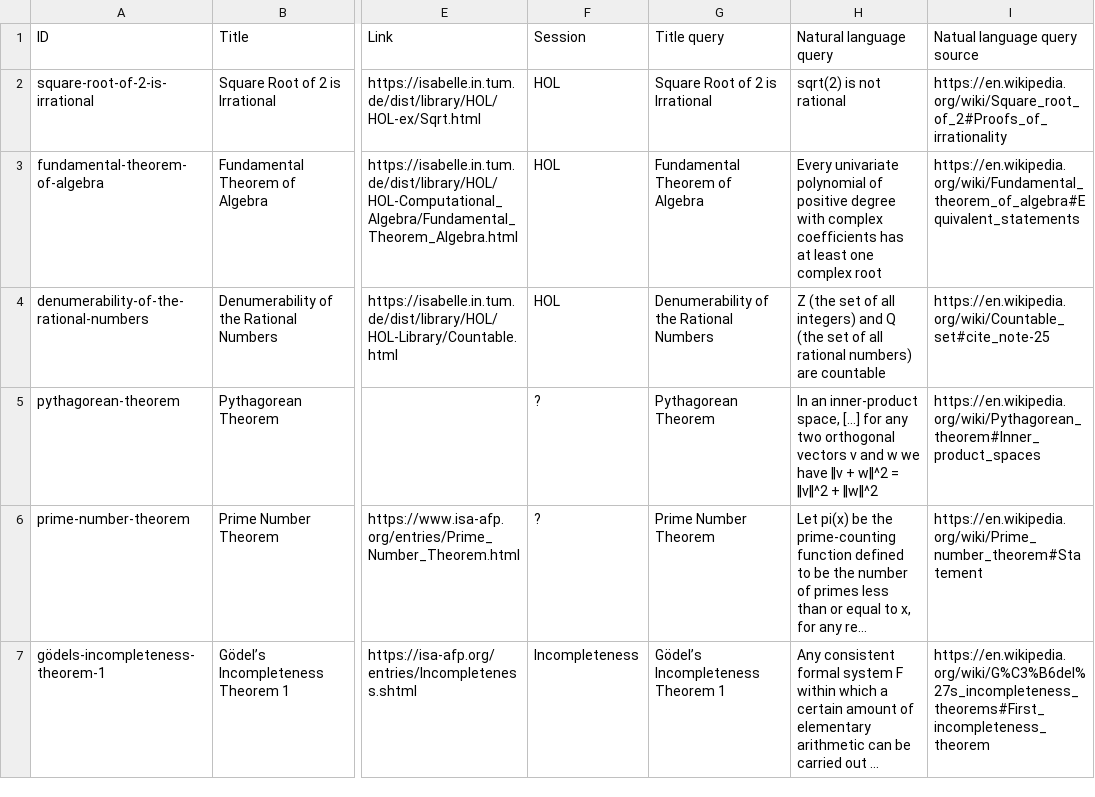
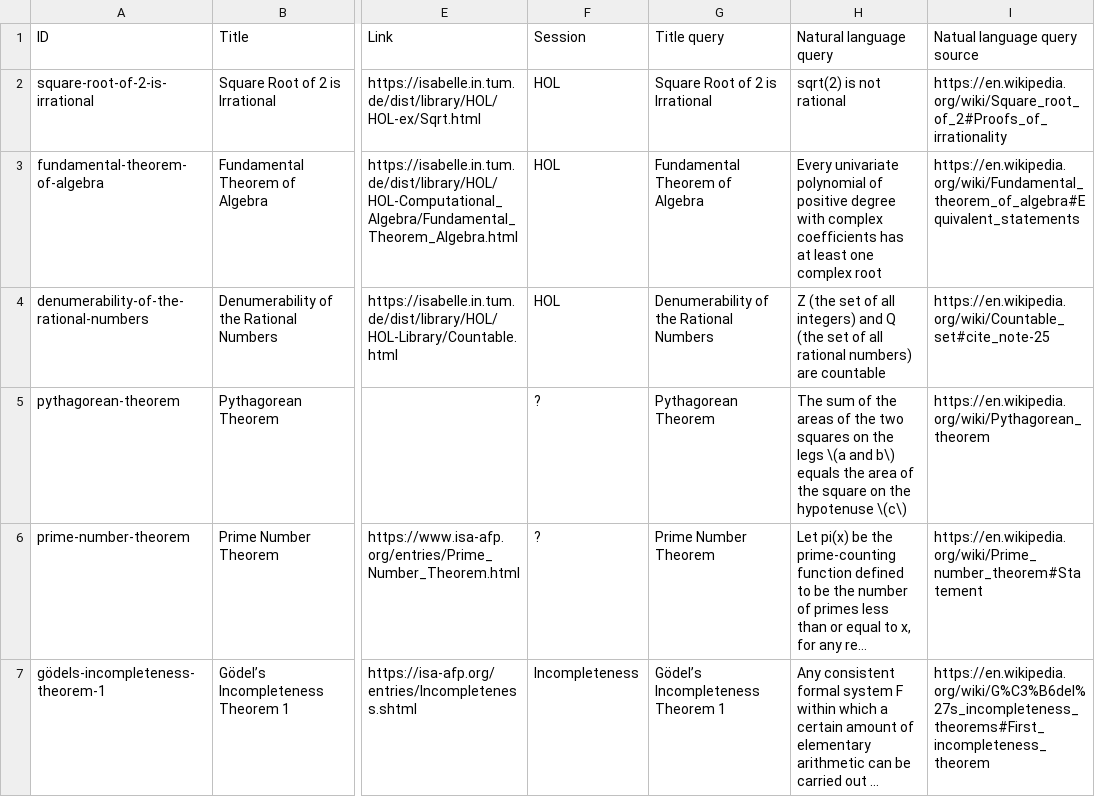
Before and after one commit to FabianK-Dev/IsaSearch, a CSV file: benchmark/benchmark.csv, drawn as a sheet; only a part is shown, gaps mark what is left out; long unchanged cells end in …; the diff names each change by its address in the sheet, - before the commit and + after, or states it on an @@ line.

Commit message:
Update query for pythagorean theorem

```diff
--- a/benchmark/benchmark.csv
+++ b/benchmark/benchmark.csv
-H5 (Natural language query): In an inner-product space, [...] for any two orthogonal vectors v and w we have ‖v + w‖^2 = ‖v‖^2 + ‖w‖^2
+H5 (Natural language query): The sum of the areas of the two squares on the legs \(a and b\) equals the area of the square on the hypotenuse \(c\)
-I5 (Natual language query source): https://en.wikipedia.org/wiki/Pythagorean_theorem#Inner_product_spaces
+I5 (Natual language query source): https://en.wikipedia.org/wiki/Pythagorean_theorem
```
Also changed, not shown: 1 other file.
